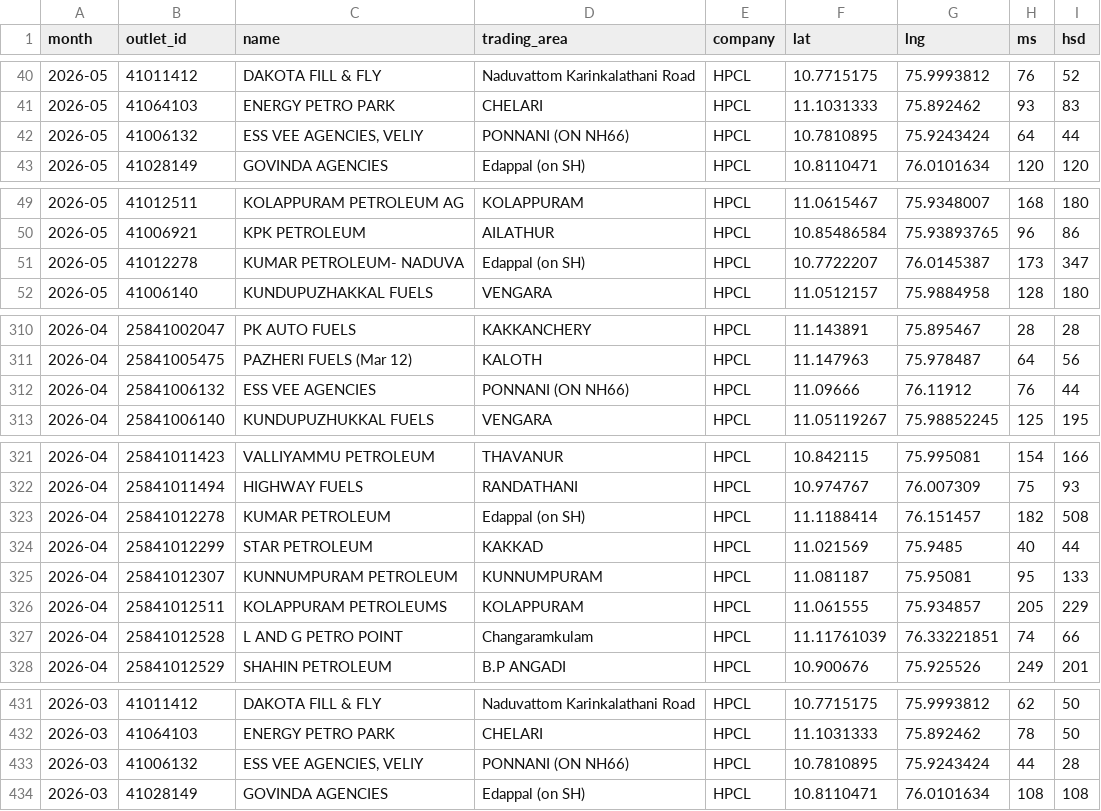
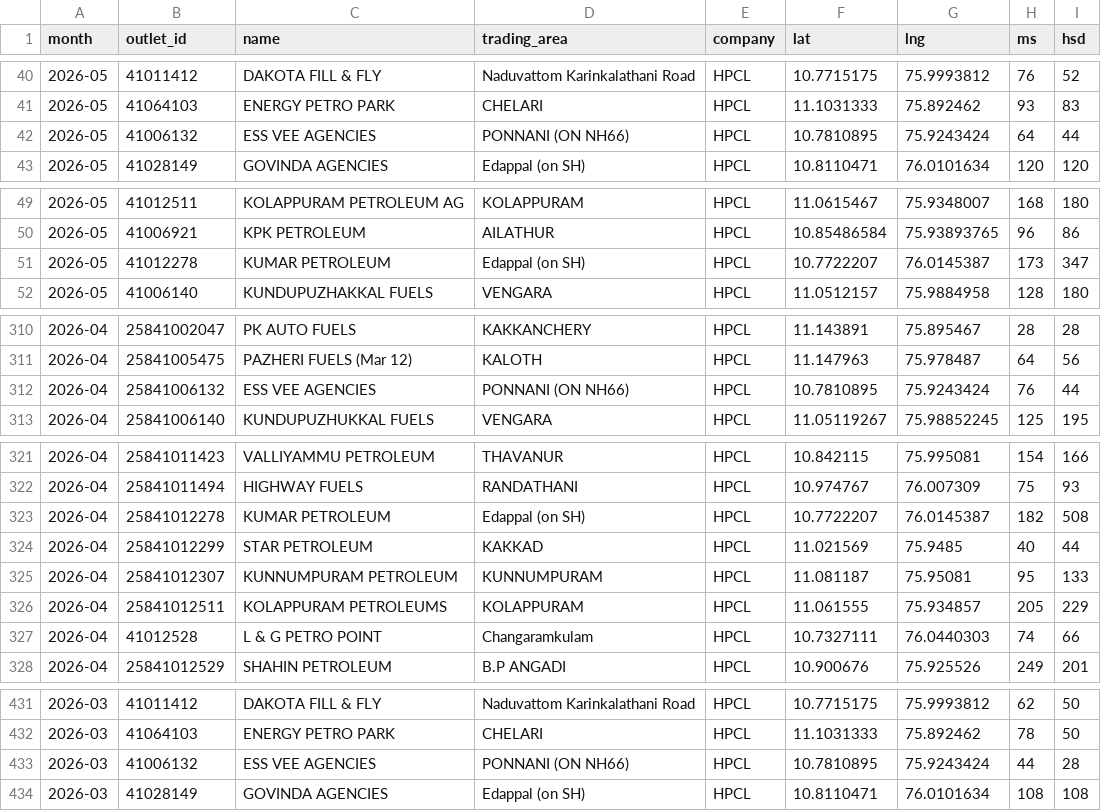
Before and after one commit to Sneakout/fuel-map-app, a CSV file: public/stations.csv, drawn as a sheet; only a part is shown, gaps mark what is left out; the diff covers the shown part only; the diff names each change by its address in the sheet, - before the commit and + after, or states it on an @@ line.

Commit message:
Normalize station names and coordinates in CSV

```diff
--- a/public/stations.csv
+++ b/public/stations.csv
-C42 (name): ESS VEE AGENCIES, VELIY
+C42 (name): ESS VEE AGENCIES
-C51 (name): KUMAR PETROLEUM- NADUVA
+C51 (name): KUMAR PETROLEUM
-F312 (lat): 11.09666
+F312 (lat): 10.7810895
-G312 (lng): 76.11912
+G312 (lng): 75.9243424
-F323 (lat): 11.1188414
+F323 (lat): 10.7722207
-G323 (lng): 76.151457
+G323 (lng): 76.0145387
-B327 (outlet_id): 25841012528
+B327 (outlet_id): 41012528
-C327 (name): L AND G PETRO POINT
+C327 (name): L & G PETRO POINT
-F327 (lat): 11.11761039
+F327 (lat): 10.7327111
-G327 (lng): 76.33221851
+G327 (lng): 76.0440303
-C433 (name): ESS VEE AGENCIES, VELIY
+C433 (name): ESS VEE AGENCIES
```
Also changed, not shown: 23 edited cells elsewhere in this file.
